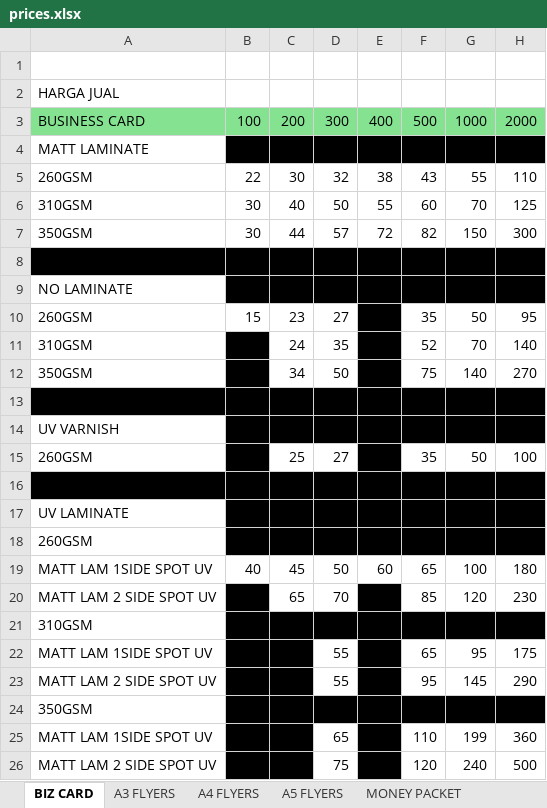
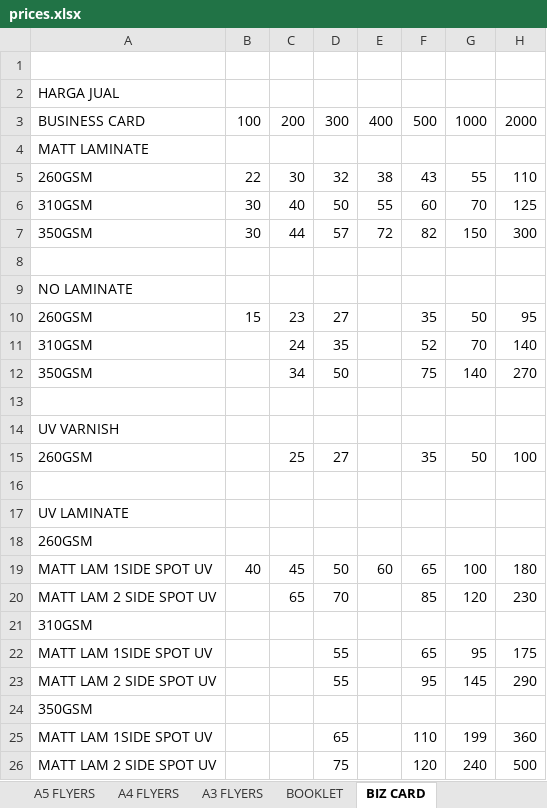
Before and after one commit to iniharith/shop-co, an Excel workbook: prices.xlsx, sheet BIZ CARD, drawn as a sheet; values as stored, in another font and other column widths than the file's, no borders; the diff names each change by its address in the sheet, - before the commit and + after, or states it on an @@ line.

```diff
--- a/prices.xlsx (sheet BIZ CARD)
+++ b/prices.xlsx (sheet BIZ CARD)
@@ sheet tab order changed: A5 FLYERS | A4 FLYERS | A3 FLYERS | BOOKLET | BIZ CARD @@
-A3:H3 fill: #84E291
+A3:H3 fill: none
-B4:H4 fill: #000000
+B4:H4 fill: none
-A8:H8 fill: #000000
+A8:H8 fill: none
-B9:H9 fill: #000000
+B9:H9 fill: none
-E10:E12 fill: #000000
+E10:E12 fill: none
-B11:B12 fill: #000000
+B11:B12 fill: none
-A13:H13 fill: #000000
+A13:H13 fill: none
-B14:H14 fill: #000000
+B14:H14 fill: none
-B15 fill: #000000
+B15 fill: none
-E15 fill: #000000
+E15 fill: none
-A16:H16 fill: #000000
+A16:H16 fill: none
-B17:H18 fill: #000000
+B17:H18 fill: none
-B20 fill: #000000
+B20 fill: none
-E20 fill: #000000
+E20 fill: none
-B21:H21 fill: #000000
+B21:H21 fill: none
-B22:C23 fill: #000000
+B22:C23 fill: none
-E22:E23 fill: #000000
+E22:E23 fill: none
-B24:H24 fill: #000000
+B24:H24 fill: none
-B25:C26 fill: #000000
+B25:C26 fill: none
-E25:E26 fill: #000000
+E25:E26 fill: none
```
Also changed, not shown: sheet PAPER BAG, sheet BILL BOOK, sheet CANVAS BAG, sheet STICKER, sheet CAR STICKER, sheet NON WOVEN BAG, 13 more sheets, other sheet tabs, charts or pictures, 4 other files.
